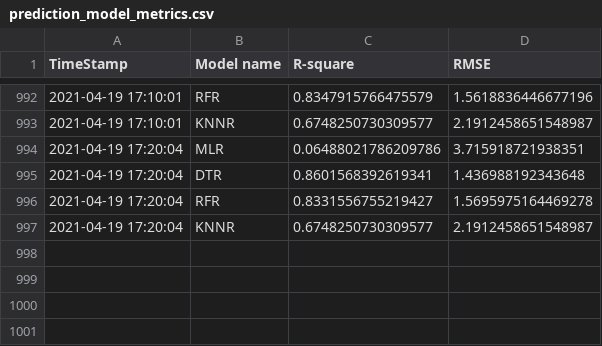
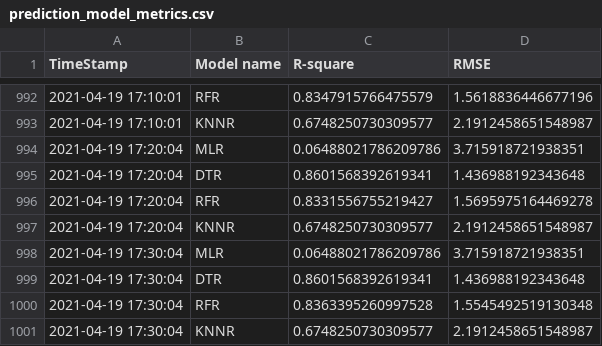
Before and after one commit to AnalyticsSolution/IncidentPredictionTraining, a CSV file: Output/prediction_model_metrics.csv, drawn as a sheet; only a part is shown, gaps mark what is left out; the diff names each change by its address in the sheet, - before the commit and + after, or states it on an @@ line.

```diff
--- a/Output/prediction_model_metrics.csv
+++ b/Output/prediction_model_metrics.csv
+row 998: 2021-04-19 17:30:04 | MLR | 0.06488021786209786 | 3.715918721938351
+row 999: 2021-04-19 17:30:04 | DTR | 0.8601568392619341 | 1.436988192343648
+row 1000: 2021-04-19 17:30:04 | RFR | 0.8363395260997528 | 1.5545492519130348
+row 1001: 2021-04-19 17:30:04 | KNNR | 0.6748250730309577 | 2.1912458651548987
```
Also changed, not shown: Output/prediction_output.csv, Output/validation_output.csv, 2 other files.
